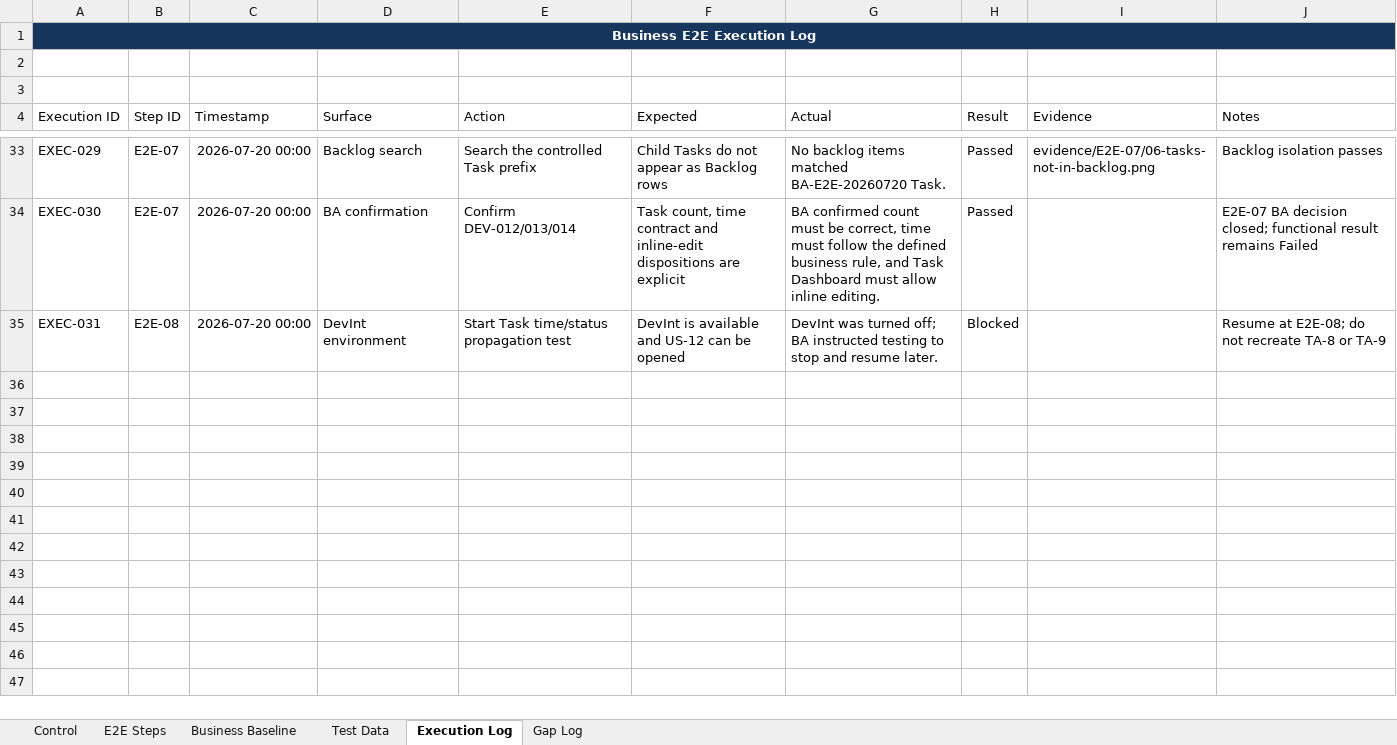
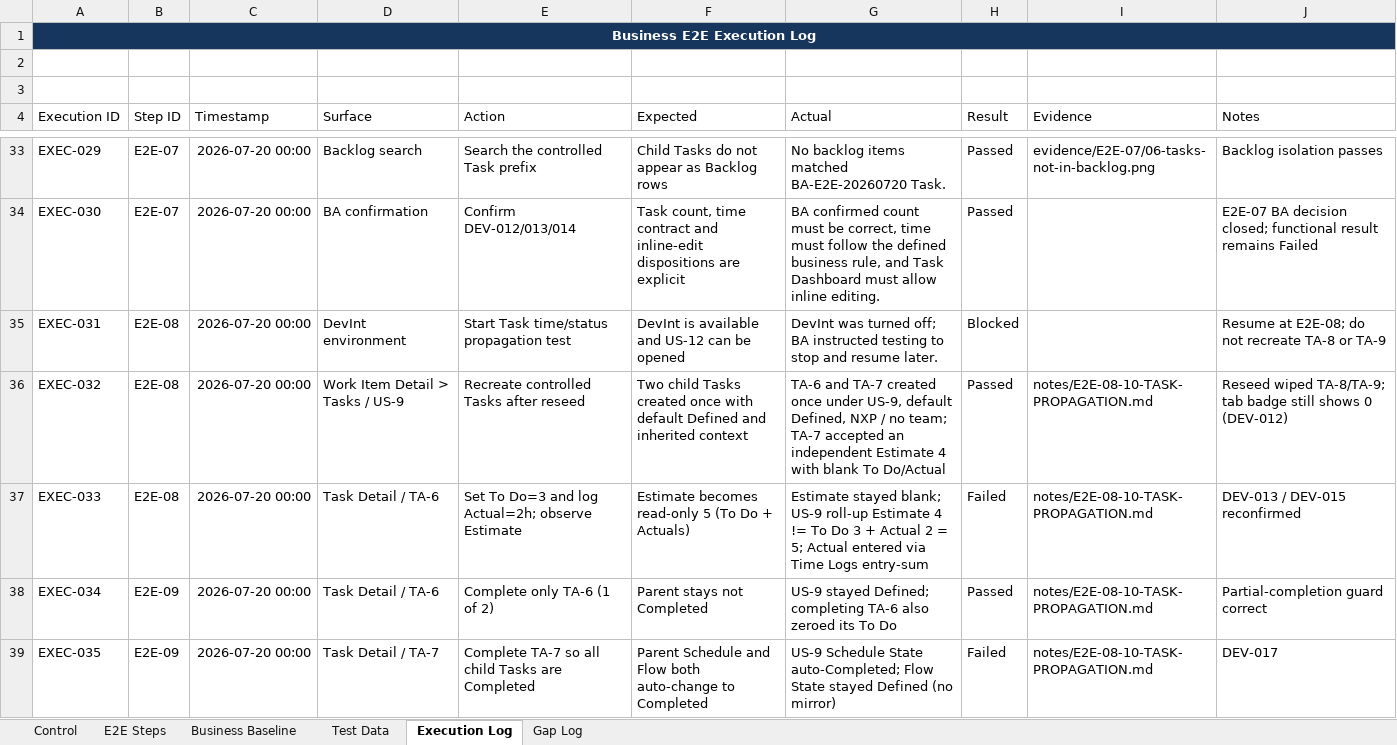
Before and after one commit to hieuvbm2404/Mini_Rally_pj, an Excel workbook: 07_Test Business/BUSINESS_E2E_TEST_TRACKER.xlsx, sheet Execution Log, drawn as a sheet; only a part is shown, gaps mark what is left out; values as stored, in another font and other column widths than the file's, no borders; table styles not drawn; the diff covers the shown part only; the diff names each change by its address in the sheet, - before the commit and + after, or states it on an @@ line.

```diff
--- a/07_Test Business/BUSINESS_E2E_TEST_TRACKER.xlsx (sheet Execution Log)
+++ b/07_Test Business/BUSINESS_E2E_TEST_TRACKER.xlsx (sheet Execution Log)
+row 36: EXEC-032 | E2E-08 | 2026-07-20 00:00 | Work Item Detail > Tasks / US-9 | Recreate controlled Tasks after reseed | Two child Tasks created once with default Defined and inherited context | TA-6 and TA-7 created once under US-9, default Defined, NXP / no team; TA-7 accepted an independent Estimate 4 with blank To Do/Actual | Passed | notes/E2E-08-10-TASK-PROPAGATION.md | Reseed wiped TA-8/TA-9; tab badge still shows 0 (DEV-012)
+row 37: EXEC-033 | E2E-08 | 2026-07-20 00:00 | Task Detail / TA-6 | Set To Do=3 and log Actual=2h; observe Estimate | Estimate becomes read-only 5 (To Do + Actuals) | Estimate stayed blank; US-9 roll-up Estimate 4 != To Do 3 + Actual 2 = 5; Actual entered via Time Logs entry-sum | Failed | notes/E2E-08-10-TASK-PROPAGATION.md | DEV-013 / DEV-015 reconfirmed
+row 38: EXEC-034 | E2E-09 | 2026-07-20 00:00 | Task Detail / TA-6 | Complete only TA-6 (1 of 2) | Parent stays not Completed | US-9 stayed Defined; completing TA-6 also zeroed its To Do | Passed | notes/E2E-08-10-TASK-PROPAGATION.md | Partial-completion guard correct
+row 39: EXEC-035 | E2E-09 | 2026-07-20 00:00 | Task Detail / TA-7 | Complete TA-7 so all child Tasks are Completed | Parent Schedule and Flow both auto-change to Completed | US-9 Schedule State auto-Completed; Flow State stayed Defined (no mirror) | Failed | notes/E2E-08-10-TASK-PROPAGATION.md | DEV-017
```
Also changed, not shown: 4 added rows elsewhere in this sheet, sheet Gap Log, sheet E2E Steps, sheet Test Data, sheet Control, 3 other files.
